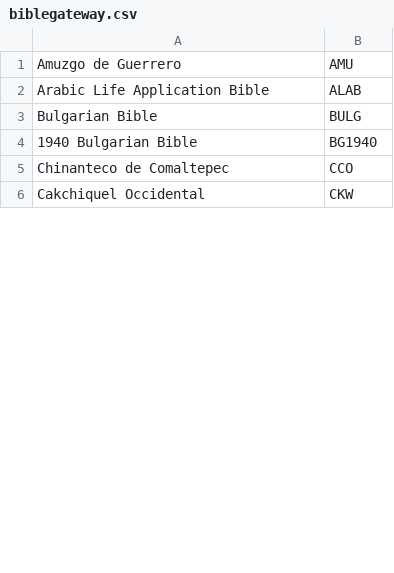
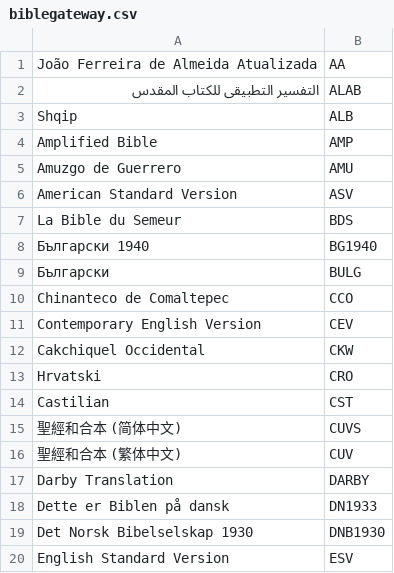
Before and after one commit to simhnna/openlp, a CSV file: openlp/plugins/bibles/resources/biblegateway.csv, drawn as a sheet; only a part is shown; the diff covers the shown part only.

Commit message:
Format fixes, comment fixes and biblegateway.csv updated

```diff
--- a/openlp/plugins/bibles/resources/biblegateway.csv
+++ b/openlp/plugins/bibles/resources/biblegateway.csv
@@ -1,6 +1,20 @@
+João Ferreira de Almeida Atualizada,AA
+التفسير التطبيقى للكتاب المقدس,ALAB
+Shqip,ALB
+Amplified Bible,AMP
 Amuzgo de Guerrero,AMU
-Arabic Life Application Bible,ALAB
-Bulgarian Bible,BULG
-1940 Bulgarian Bible,BG1940
+American Standard Version,ASV
+La Bible du Semeur,BDS
+Български 1940,BG1940
+Български,BULG
 Chinanteco de Comaltepec,CCO
+Contemporary English Version,CEV
 Cakchiquel Occidental,CKW
+Hrvatski,CRO
+Castilian,CST
+聖經和合本 (简体中文),CUVS
+聖經和合本 (繁体中文),CUV
+Darby Translation,DARBY
+Dette er Biblen på dansk,DN1933
+Det Norsk Bibelselskap 1930,DNB1930
+English Standard Version,ESV
```
Also changed, not shown: 22 added rows, 26 removed rows, 36 moved rows and 1 edited cell elsewhere in this file, openlp/plugins/bibles/resources/bibleserver.csv, 6 other files.
